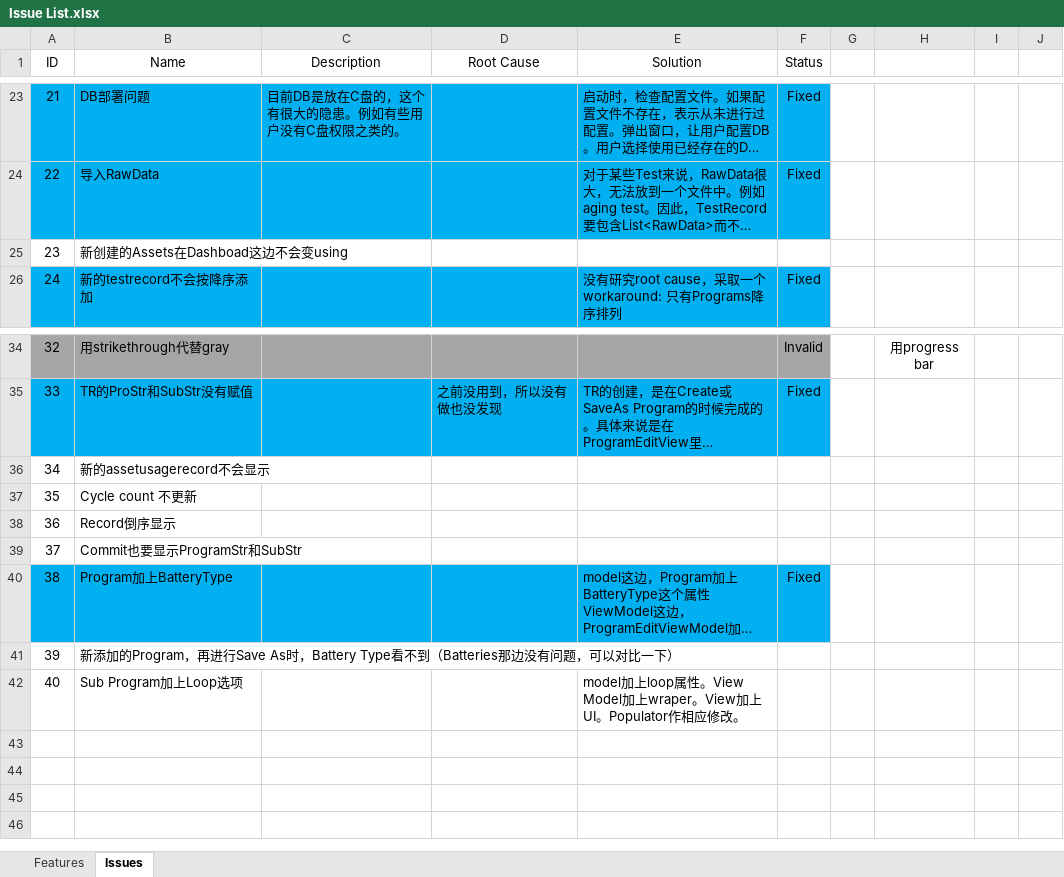
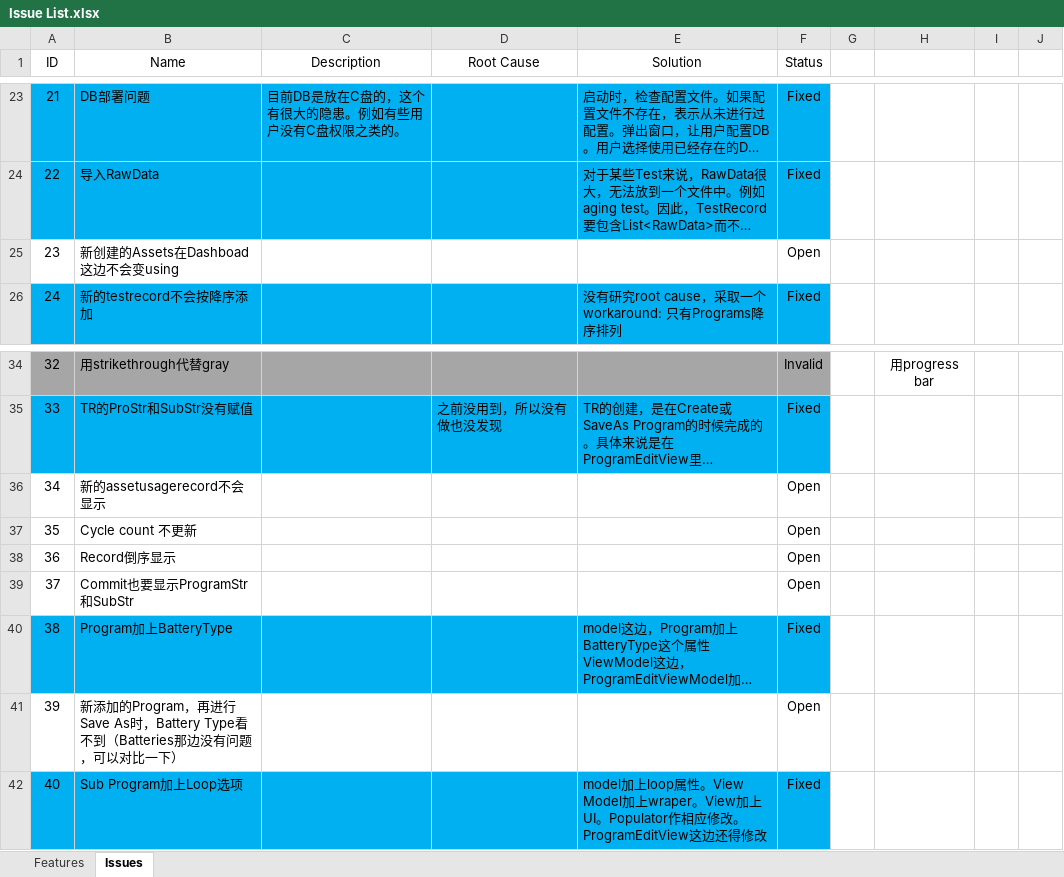
Before and after one commit to happylennychen/BCLabManagerV2, an Excel workbook: Doc/Issue List.xlsx, sheet Issues, drawn as a sheet; only a part is shown, gaps mark what is left out; long unchanged cells end in …; values as stored, in another font and other column widths than the file's, no borders; ↵ is a line break in a cell; the diff names each change by its address in the sheet, - before the commit and + after, or states it on an @@ line.

Commit message:
Sub Program Added Loop

```diff
--- a/Doc/Issue List.xlsx (sheet Issues)
+++ b/Doc/Issue List.xlsx (sheet Issues)
-F25 (Status): (empty)
+F25 (Status): Open
-F36:F39 (Status): (empty)
+F36:F39 (Status): Open
-F41 (Status): (empty)
+F41 (Status): Open
-A42:F42 fill: none
+A42:F42 fill: #00B0F0
-E42 (Solution): …应修改。
+E42 (Solution): …应修改。 ↵ ProgramEditView这边还得修改
-F42 (Status): (empty)
+F42 (Status): Fixed
```
Also changed, not shown: 9 other files.
